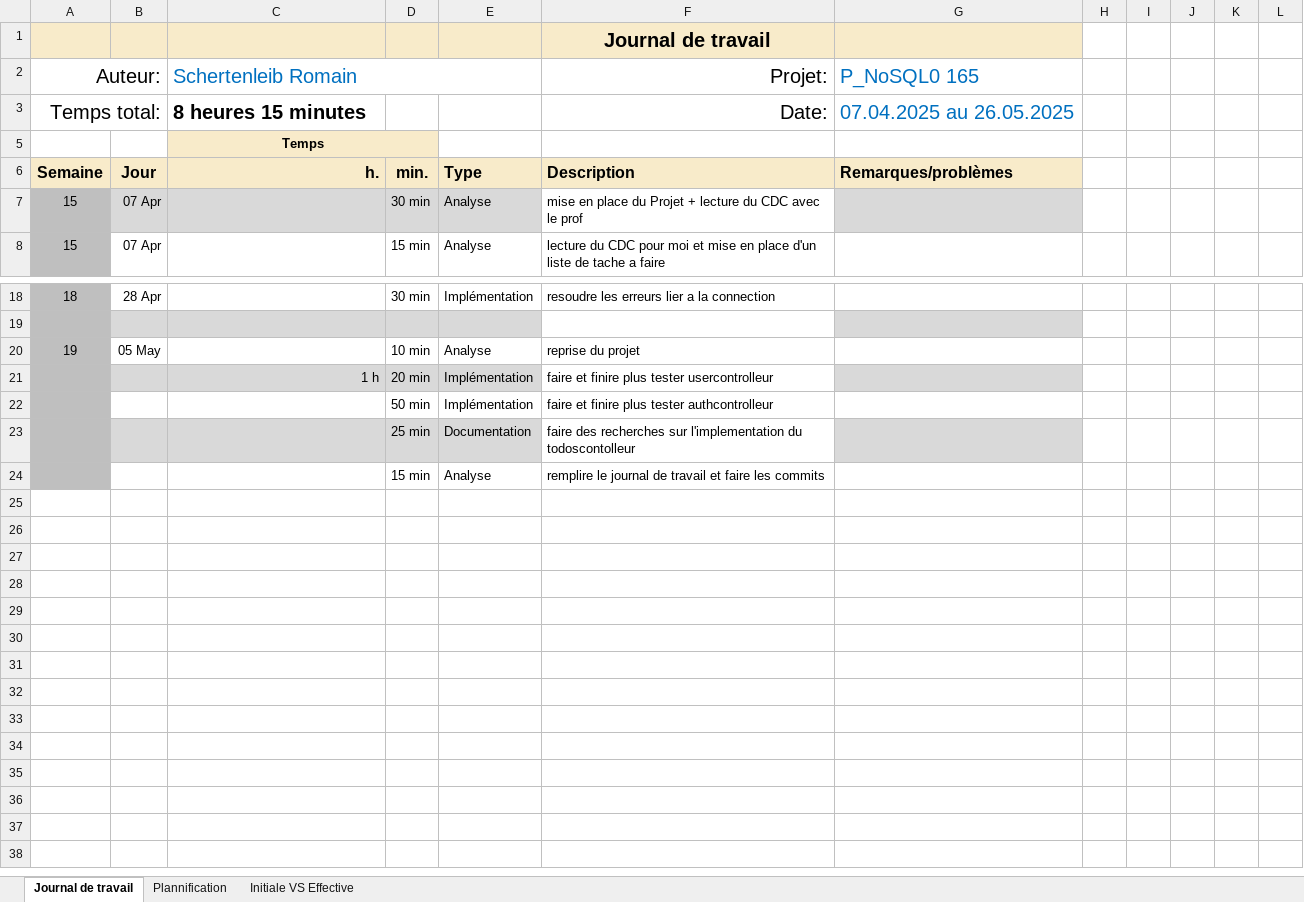
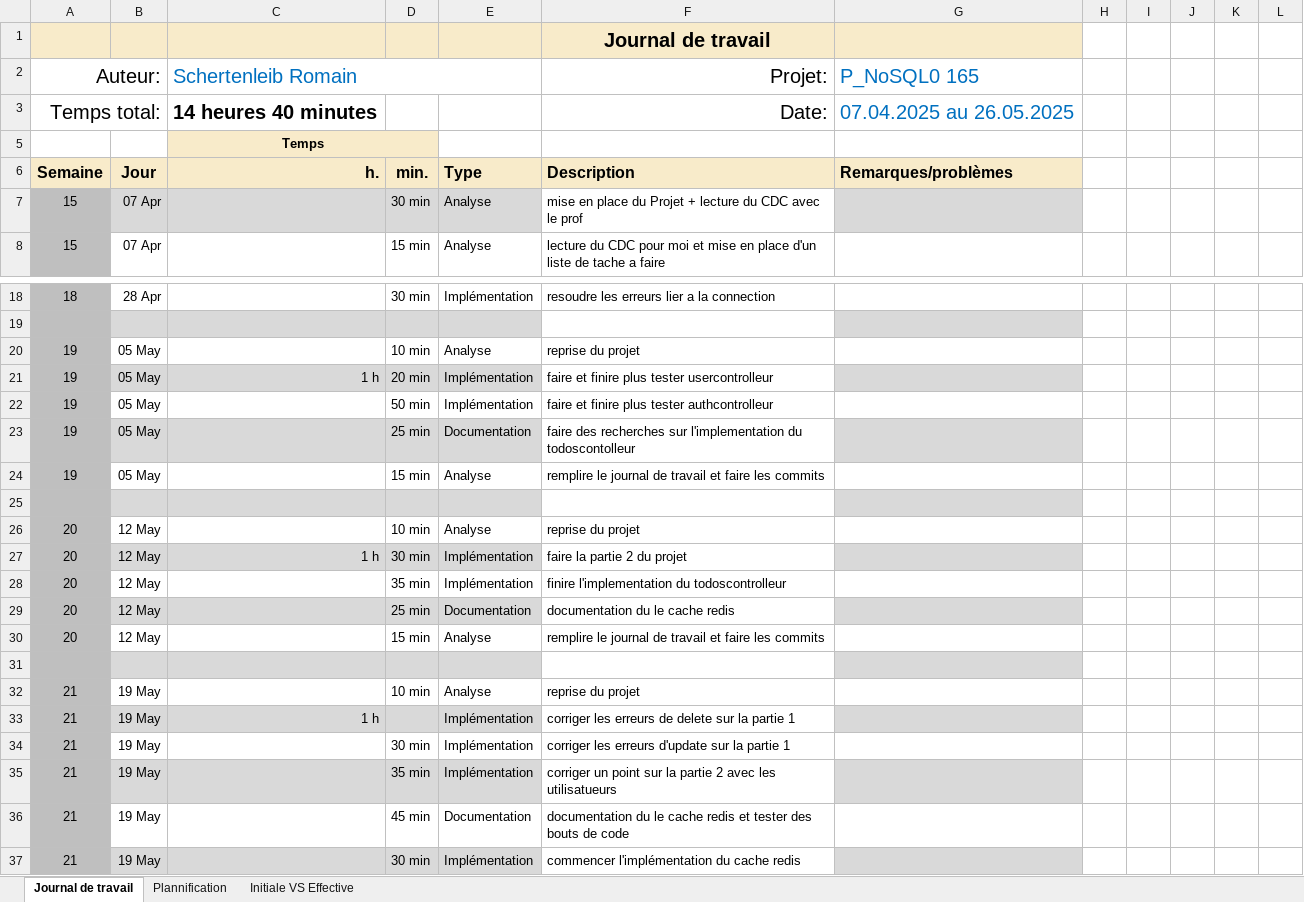
Before and after one commit to romainschert/P_165-NoSQL, an Excel workbook: JDT/Journal-de-Travail_SchertenleibRomain.xlsx, sheet Journal de travail, drawn as a sheet; only a part is shown, gaps mark what is left out; values as stored, in another font and other column widths than the file's, no borders; conditional formats and table styles not drawn; the diff names each change by its address in the sheet, - before the commit and + after, or states it on an @@ line.

Commit message:
remplire le JDT et faire le bilan

```diff
--- a/JDT/Journal-de-Travail_SchertenleibRomain.xlsx (sheet Journal de travail)
+++ b/JDT/Journal-de-Travail_SchertenleibRomain.xlsx (sheet Journal de travail)
-C3 (Schertenleib Romain): 8 heures 15 minutes
+C3 (Schertenleib Romain): 14 heures 40 minutes
-A21:A24 (Auteur:): (empty)
+A21:A24 (Auteur:): 19
-B21:B24: (empty)
+B21:B24: 05 May
+row 25: (empty)
+row 26: 20 | 12 May |  | 10 min | Analyse | reprise du projet
+row 27: 20 | 12 May | 1 h | 30 min | Implémentation | faire la partie 2 du projet
+row 28: 20 | 12 May |  | 35 min | Implémentation | finire l'implementation du todoscontrolleur
+row 29: 20 | 12 May |  | 25 min | Documentation | documentation du le cache redis
+row 30: 20 | 12 May |  | 15 min | Analyse | remplire le journal de travail et faire les commits
+row 31: (empty)
+row 32: 21 | 19 May |  | 10 min | Analyse | reprise du projet
+row 33: 21 | 19 May | 1 h |  | Implémentation | corriger les erreurs de delete sur la partie 1
+row 34: 21 | 19 May |  | 30 min | Implémentation | corriger les erreurs d'update sur la partie 1
+row 35: 21 | 19 May |  | 35 min | Implémentation | corriger un point sur la partie 2 avec les utilisatueurs
+row 36: 21 | 19 May |  | 45 min | Documentation | documentation du le cache redis et tester des bouts de code
+row 37: 21 | 19 May |  | 30 min | Implémentation | commencer l'implémentation du cache redis
```
Also changed, not shown: sheet Plannification, hidden cells, charts or pictures, 2 other files.
